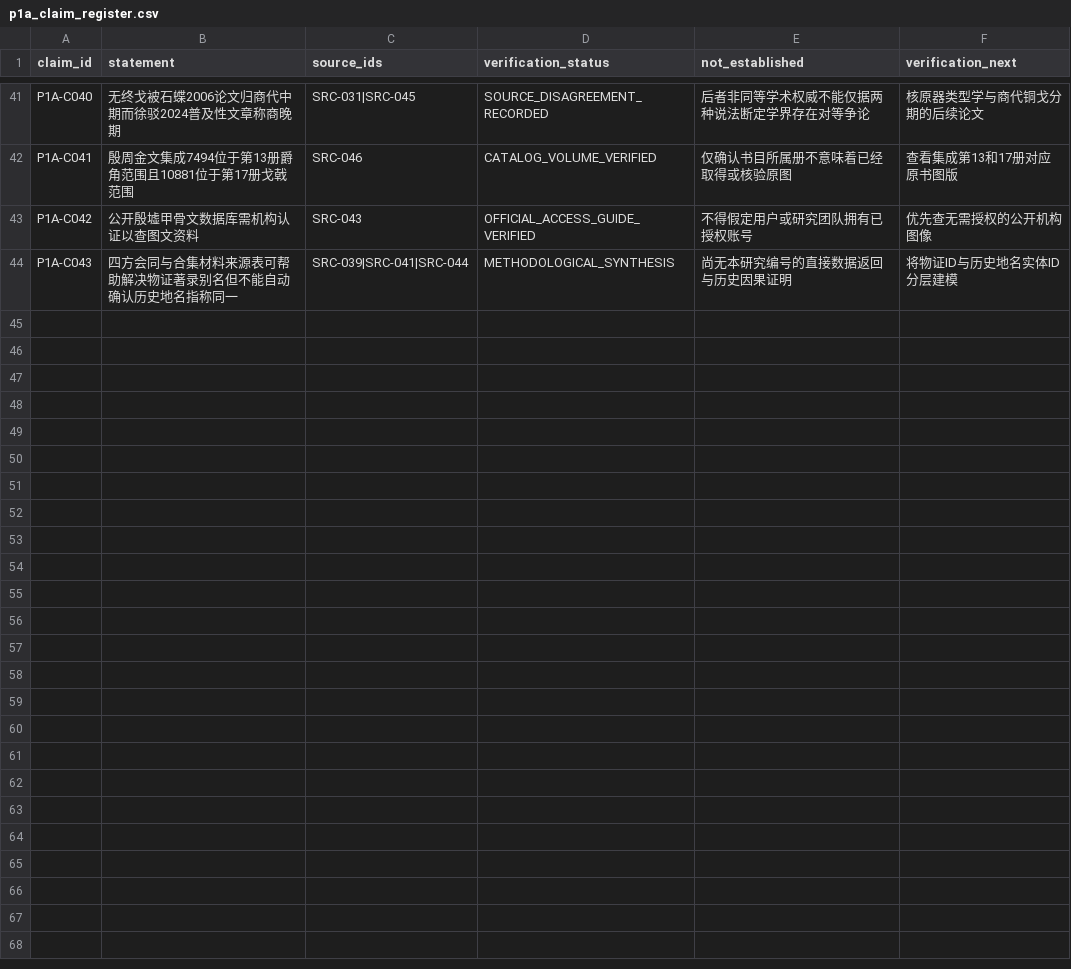
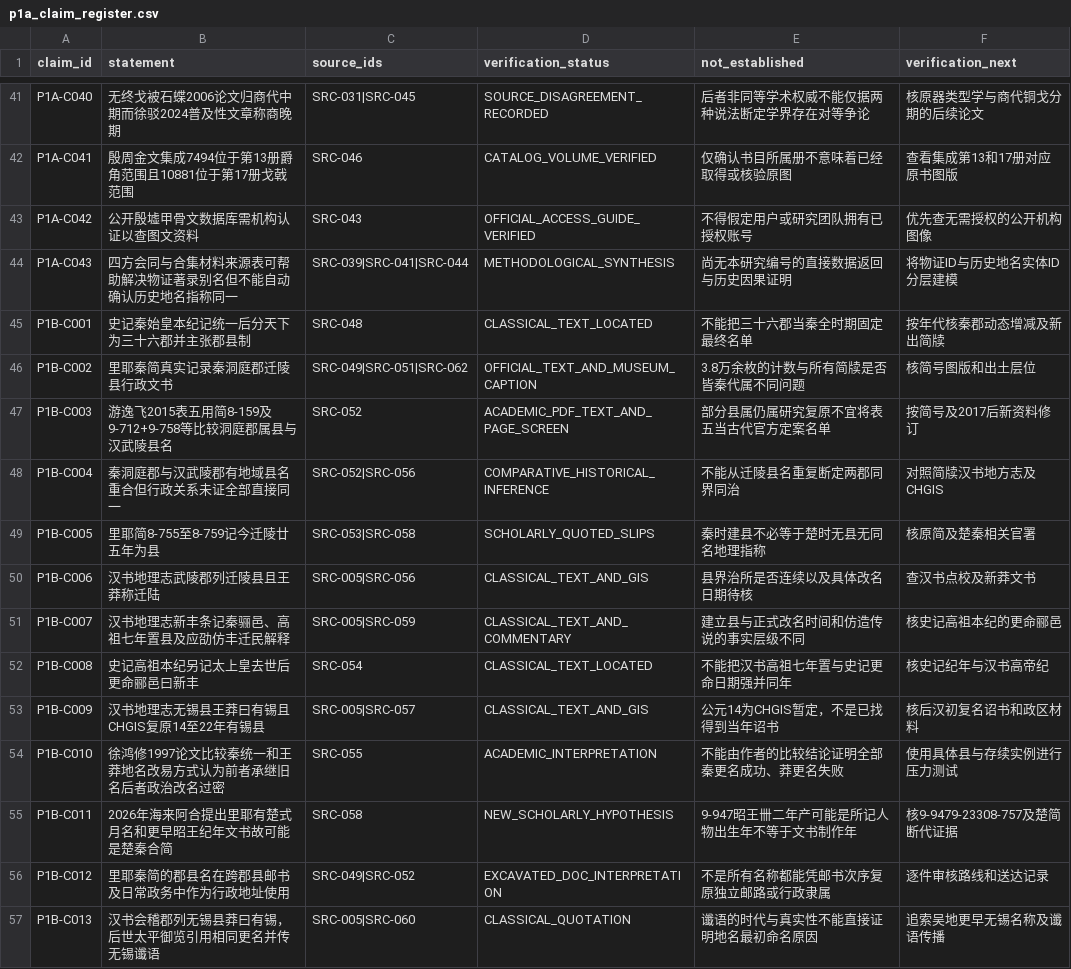
Before and after one commit to xiangsee/toponymy-research, a CSV file: data/p1a_claim_register.csv, drawn as a sheet; only a part is shown, gaps mark what is left out.

Commit message:
claims(P1-B): add Qin-Han administrative naming evidence and counterclaims

```diff
--- a/data/p1a_claim_register.csv
+++ b/data/p1a_claim_register.csv
@@ -44 +44,14 @@ P1A-C042,公开殷墟甲骨文数据库需机构认证以查图文资料,SRC-043
 P1A-C043,四方会同与合集材料来源表可帮助解决物证著录别名但不能自动确认历史地名指称同一,SRC-039|SRC-041|SRC-044,METHODOLOGICAL_SYNTHESIS,尚无本研究编号的直接数据返回与历史因果证明,将物证ID与历史地名实体ID分层建模
+P1B-C001,史记秦始皇本纪记统一后分天下为三十六郡并主张郡县制,SRC-048,CLASSICAL_TEXT_LOCATED,不能把三十六郡当秦全时期固定最终名单,按年代核秦郡动态增减及新出简牍
+P1B-C002,里耶秦简真实记录秦洞庭郡迁陵县行政文书,SRC-049|SRC-051|SRC-062,OFFICIAL_TEXT_AND_MUSEUM_CAPTION,3.8万余枚的计数与所有简牍是否皆秦代属不同问题,核简号图版和出土层位
+P1B-C003,游逸飞2015表五用简8-159及9-712+9-758等比较洞庭郡属县与汉武陵县名,SRC-052,ACADEMIC_PDF_TEXT_AND_PAGE_SCREEN,部分县属仍属研究复原不宜将表五当古代官方定案名单,按简号及2017后新资料修订
+P1B-C004,秦洞庭郡与汉武陵郡有地域县名重合但行政关系未证全部直接同一,SRC-052|SRC-056,COMPARATIVE_HISTORICAL_INFERENCE,不能从迁陵县名重复断定两郡同界同治,对照简牍汉书地方志及CHGIS
+P1B-C005,里耶简8-755至8-759记今迁陵廿五年为县,SRC-053|SRC-058,SCHOLARLY_QUOTED_SLIPS,秦时建县不必等于楚时无县无同名地理指称,核原简及楚秦相关官署
+P1B-C006,汉书地理志武陵郡列迁陵县且王莽称迁陆,SRC-005|SRC-056,CLASSICAL_TEXT_AND_GIS,县界治所是否连续以及具体改名日期待核,查汉书点校及新莽文书
+P1B-C007,汉书地理志新丰条记秦骊邑、高祖七年置县及应劭仿丰迁民解释,SRC-005|SRC-059,CLASSICAL_TEXT_AND_COMMENTARY,建立县与正式改名时间和仿造传说的事实层级不同,核史记高祖本纪的更命郦邑
+P1B-C008,史记高祖本纪另记太上皇去世后更命郦邑曰新丰,SRC-054,CLASSICAL_TEXT_LOCATED,不能把汉书高祖七年置与史记更命日期强并同年,核史记纪年与汉书高帝纪
+P1B-C009,汉书地理志无锡县王莽曰有锡且CHGIS复原14至22年有锡县,SRC-005|SRC-057,CLASSICAL_TEXT_AND_GIS,公元14为CHGIS暂定，不是已找得到当年诏书,核后汉初复名诏书和政区材料
+P1B-C010,徐鸿修1997论文比较秦统一和王莽地名改易方式认为前者承继旧名后者政治改名过密,SRC-055,ACADEMIC_INTERPRETATION,不能由作者的比较结论证明全部秦更名成功、莽更名失败,使用具体县与存续实例进行压力测试
+P1B-C011,2026年海来阿合提出里耶有楚式月名和更早昭王纪年文书故可能是楚秦合简,SRC-058,NEW_SCHOLARLY_HYPOTHESIS,9-947昭王卌二年产可能是所记人物出生年不等于文书制作年,核9-9479-23308-757及楚简断代证据
+P1B-C012,里耶秦简的郡县名在跨郡县邮书及日常政务中作为行政地址使用,SRC-049|SRC-052,EXCAVATED_DOC_INTERPRETATION,不是所有名称都能凭邮书次序复原独立邮路或行政隶属,逐件审核路线和送达记录
+P1B-C013,汉书会稽郡列无锡县莽曰有锡，后世太平御览引用相同更名并传无锡谶语,SRC-005|SRC-060,CLASSICAL_QUOTATION,谶语的时代与真实性不能直接证明地名最初命名原因,追索吴地更早无锡名称及谶语传播
```
